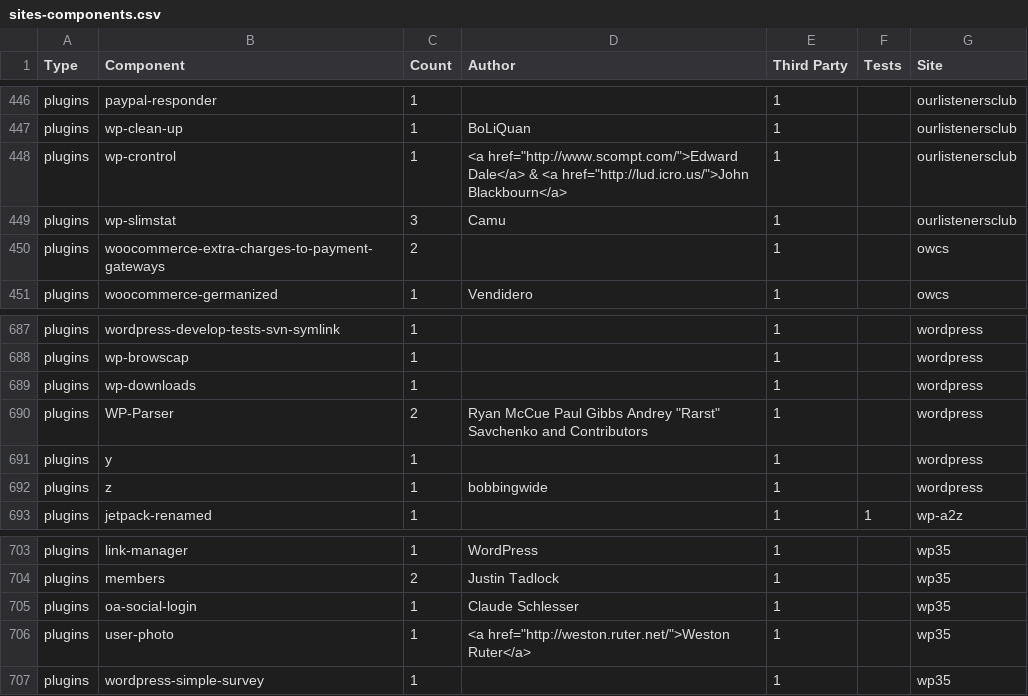
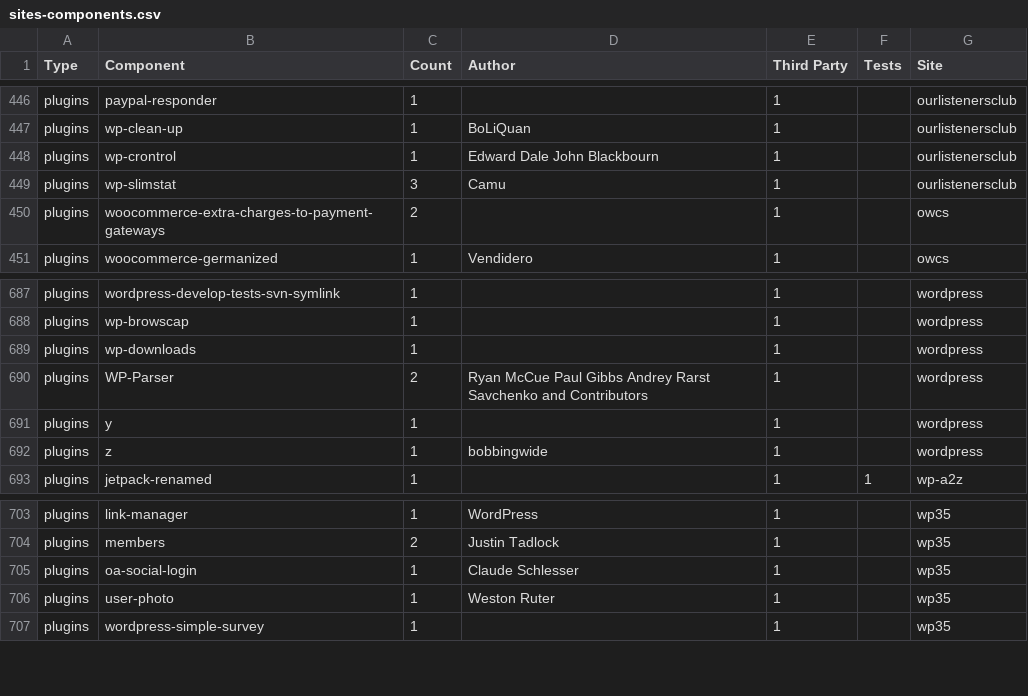
Before and after one commit to bobbingwide/oik-block, a CSV file: converter/sites-components.csv, drawn as a sheet; only a part is shown, gaps mark what is left out.

```diff
--- a/converter/sites-components.csv
+++ b/converter/sites-components.csv
@@ -447,3 +447,3 @@ plugins,paypal-responder,1,,1,,ourlistenersclub
 plugins,wp-clean-up,1,BoLiQuan,1,,ourlistenersclub
-plugins,wp-crontrol,1,<a href="http://www.scompt.com/">Edward Dale</a> & <a href="http://lud.icro.us/">John Blackbourn</a>,1,,ourlistenersclub
+plugins,wp-crontrol,1,Edward Dale John Blackbourn,1,,ourlistenersclub
 plugins,wp-slimstat,3,Camu,1,,ourlistenersclub
@@ -689,3 +689,3 @@ plugins,wp-browscap,1,,1,,wordpress
 plugins,wp-downloads,1,,1,,wordpress
-plugins,WP-Parser,2,Ryan McCue Paul Gibbs Andrey "Rarst" Savchenko and Contributors,1,,wordpress
+plugins,WP-Parser,2,Ryan McCue Paul Gibbs Andrey Rarst Savchenko and Contributors,1,,wordpress
 plugins,y,1,,1,,wordpress
@@ -705,3 +705,3 @@ plugins,members,2,Justin Tadlock,1,,wp35
 plugins,oa-social-login,1,Claude Schlesser,1,,wp35
-plugins,user-photo,1,<a href="http://weston.ruter.net/">Weston Ruter</a>,1,,wp35
+plugins,user-photo,1,Weston Ruter,1,,wp35
 plugins,wordpress-simple-survey,1,,1,,wp35
```
Also changed, not shown: converter/estimate.csv.
